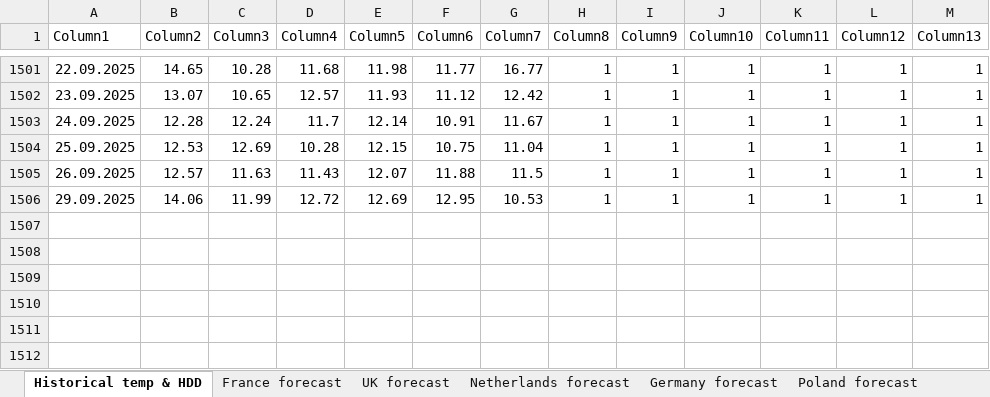
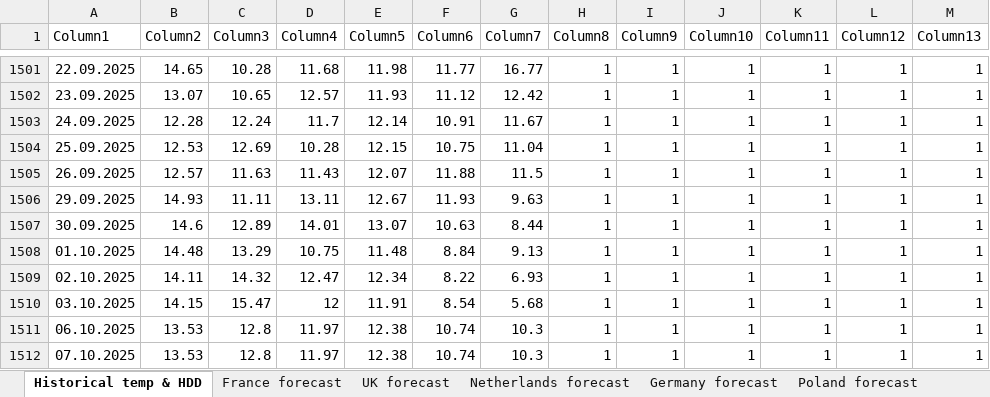
Before and after one commit to charlesgre/EUA-2-dashboard, an Excel workbook: HDD EUA.xlsx, sheet Historical temp & HDD, drawn as a sheet; only a part is shown, gaps mark what is left out; values as stored, in another font and other column widths than the file's, no borders; table styles not drawn; the diff names each change by its address in the sheet, - before the commit and + after, or states it on an @@ line.

```diff
--- a/HDD EUA.xlsx (sheet Historical temp & HDD)
+++ b/HDD EUA.xlsx (sheet Historical temp & HDD)
-B1506 (Column2): 14.06
+B1506 (Column2): 14.93
-C1506 (Column3): 11.99
+C1506 (Column3): 11.11
-D1506 (Column4): 12.72
+D1506 (Column4): 13.11
-E1506 (Column5): 12.69
+E1506 (Column5): 12.67
-F1506 (Column6): 12.95
+F1506 (Column6): 11.93
-G1506 (Column7): 10.53
+G1506 (Column7): 9.63
+row 1507: 30.09.2025 | 14.6 | 12.89 | 14.01 | 13.07 | 10.63 | 8.44 | 1 | 1 | 1 | 1 | 1 | 1
+row 1508: 01.10.2025 | 14.48 | 13.29 | 10.75 | 11.48 | 8.84 | 9.13 | 1 | 1 | 1 | 1 | 1 | 1
+row 1509: 02.10.2025 | 14.11 | 14.32 | 12.47 | 12.34 | 8.22 | 6.93 | 1 | 1 | 1 | 1 | 1 | 1
+row 1510: 03.10.2025 | 14.15 | 15.47 | 12 | 11.91 | 8.54 | 5.68 | 1 | 1 | 1 | 1 | 1 | 1
+row 1511: 06.10.2025 | 13.53 | 12.8 | 11.97 | 12.38 | 10.74 | 10.3 | 1 | 1 | 1 | 1 | 1 | 1
+row 1512: 07.10.2025 | 13.53 | 12.8 | 11.97 | 12.38 | 10.74 | 10.3 | 1 | 1 | 1 | 1 | 1 | 1
```
Also changed, not shown: sheet Netherlands forecast, sheet Poland forecast, sheet UK forecast, sheet Germany forecast, sheet Belgium forecast, sheet France forecast.
